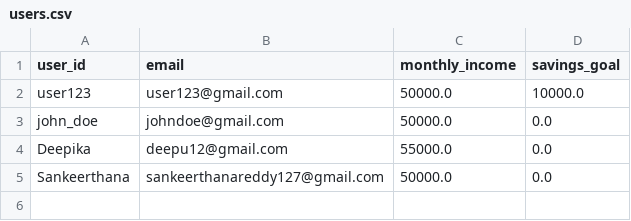
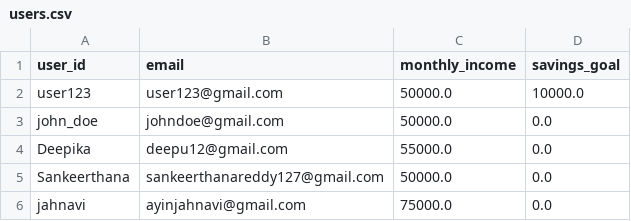
Before and after one commit to jahnavi2506-stack/Mini-Project, a CSV file: data/users.csv, drawn as a sheet; the diff names each change by its address in the sheet, - before the commit and + after, or states it on an @@ line.

```diff
--- a/data/users.csv
+++ b/data/users.csv
+row 6: jahnavi | ayinjahnavi@gmail.com | 75000.0 | 0.0
```
Also changed, not shown: data/transactions.csv, 4 other files.
